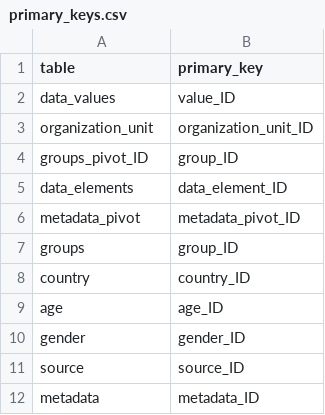
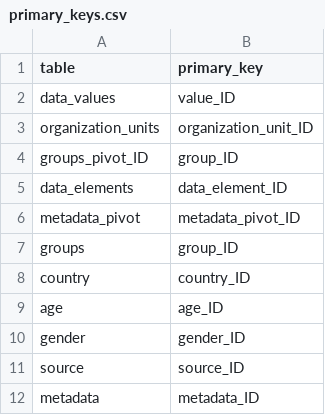
Before and after one commit to grlurton/ihme_hmis, a CSV file: export_sql/structure/primary_keys.csv, drawn as a sheet.

```diff
--- a/export_sql/structure/primary_keys.csv
+++ b/export_sql/structure/primary_keys.csv
@@ -2,3 +2,3 @@ table,primary_key
 data_values,value_ID
-organization_unit,organization_unit_ID
+organization_units,organization_unit_ID
 groups_pivot_ID,group_ID
```
Also changed, not shown: export_sql/structure/relationships.csv, 1 other file.
